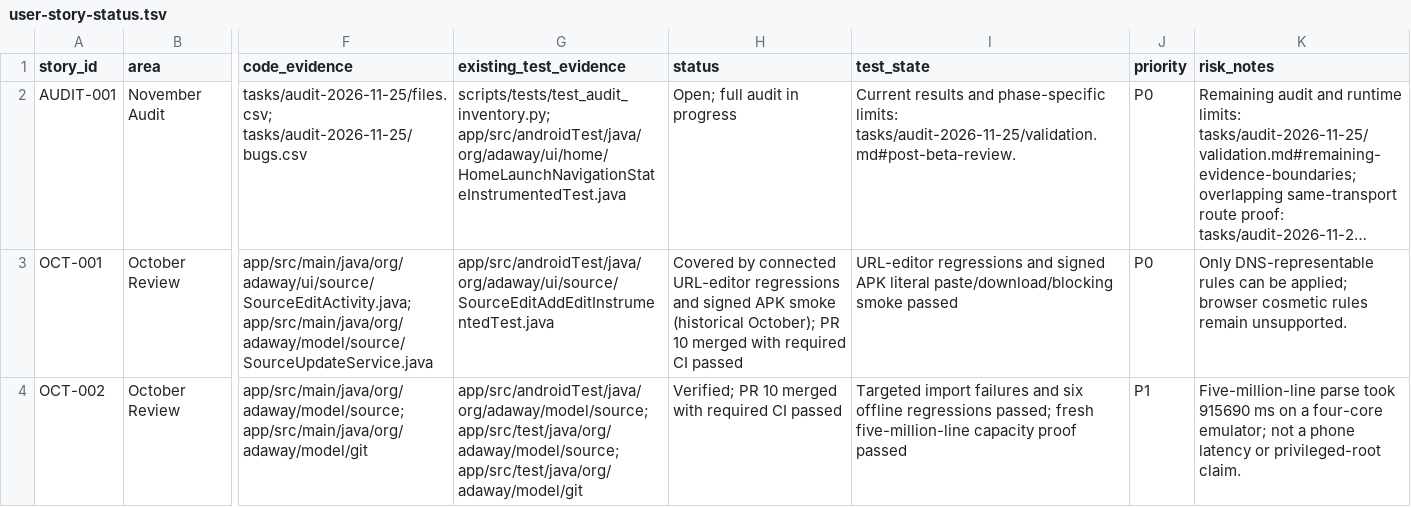
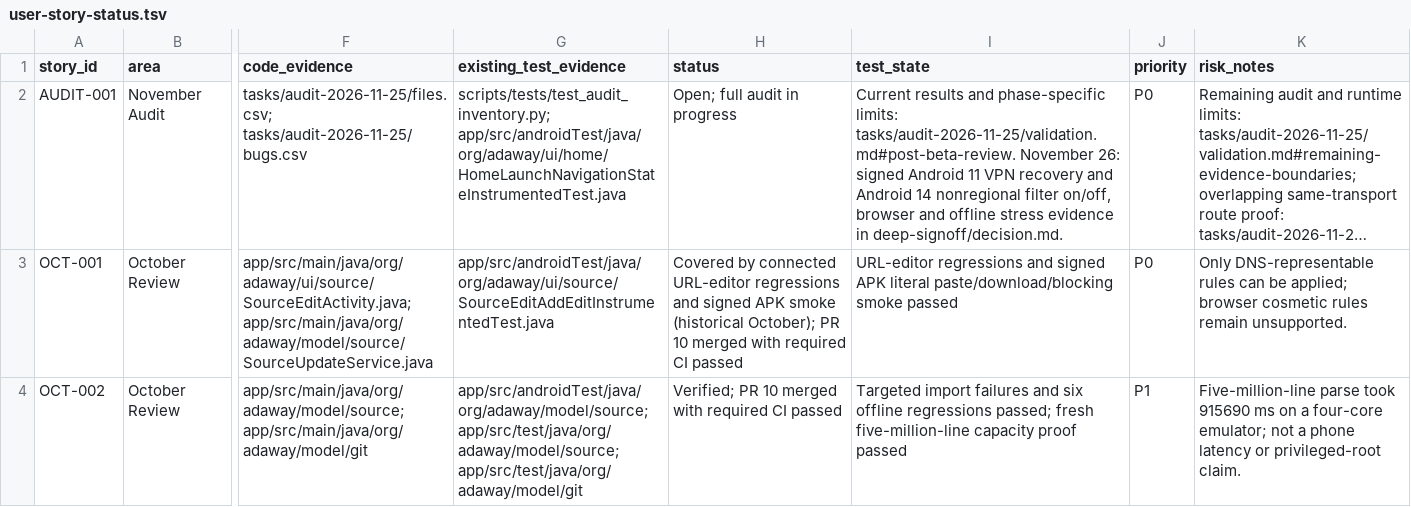
Before and after one commit to stevesolun/AdAway, a TSV file: tasks/user-story-status.tsv, drawn as a sheet; only a part is shown, gaps mark what is left out; long unchanged cells end in …; the diff covers the shown part only; the diff names each change by its address in the sheet, - before the commit and + after, or states it on an @@ line.

Commit message:
qa: record signed VPN recovery and arbitrary-filter stress signoff

```diff
--- a/tasks/user-story-status.tsv
+++ b/tasks/user-story-status.tsv
-I2 (test_state): …limits: tasks/audit-2026-11-25/validation.md#post-beta-review.
+I2 (test_state): …limits: tasks/audit-2026-11-25/validation.md#post-beta-review. November 26: signed Android 11 VPN recovery and Android 14 nonregional filter on/off, browser and offline stress evidence in deep-signoff/decision.md.
```
Also changed, not shown: 3 edited cells elsewhere in this file, 30 other files.
